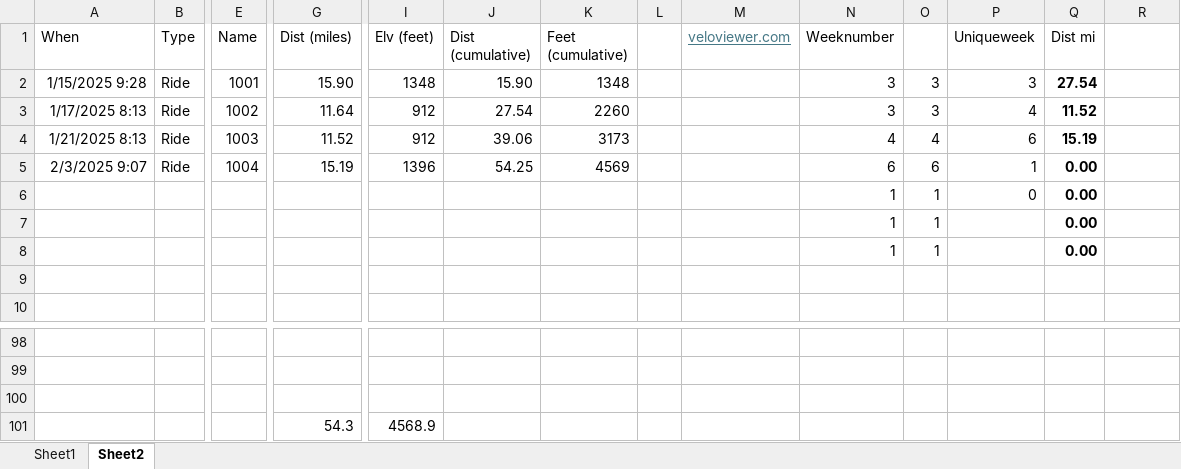
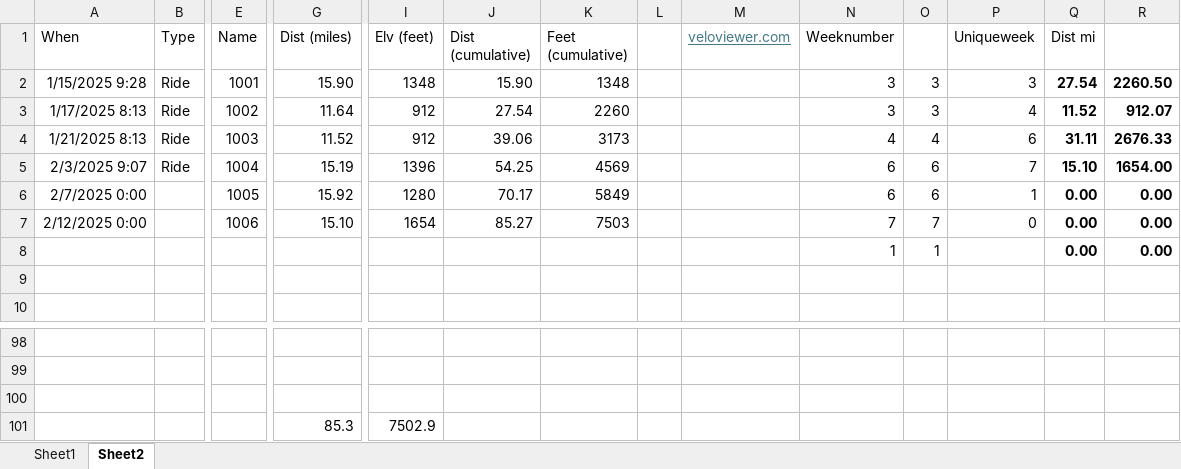
Before and after one commit to phillongworth/phillongworth.github.io, an Excel workbook: 1000mProgress.xlsx, sheet Sheet2, drawn as a sheet; only a part is shown, gaps mark what is left out; values as stored, in another font and other column widths than the file's, no borders; table styles not drawn; removed rows and columns are numbered as before the commit, all else as after; rows hold the shown columns only; the diff names each change by its address in the sheet, - before the commit and + after, or states it on an @@ line.

```diff
--- a/1000mProgress.xlsx (sheet Sheet2)
+++ b/1000mProgress.xlsx (sheet Sheet2)
-R2: (empty)
+R2: 2260.50
-R3: (empty)
+R3: 912.07
-Q4 (Dist mi): 15.19
+Q4 (Dist mi): 31.11
-R4: (empty)
+R4: 2676.33
-P5 (Uniqueweek): 1
+P5 (Uniqueweek): 7
-Q5 (Dist mi): 0.00
+Q5 (Dist mi): 15.10
-R5: (empty)
+R5: 1654.00
-row 6:  |  |  |  |  |  |  |  |  | 1 | 1 | 0 | 0.00
-row 7:  |  |  |  |  |  |  |  |  | 1 | 1 |  | 0.00
+row 6: 2/7/2025 0:00 |  | 1005 | 15.92 | 1280 | 70.17 | 5849 |  |  | 6 | 6 | 1 | 0.00 | 0.00
+row 7: 2/12/2025 0:00 |  | 1006 | 15.10 | 1654 | 85.27 | 7503 |  |  | 7 | 7 | 0 | 0.00 | 0.00
-R8: (empty)
+R8: 0.00
-row 101:  |  |  | 54.3 | 4568.9
+row 101:  |  |  | 85.3 | 7502.9
```
Also changed, not shown: sheet Sheet1, formulas that keep their value, 6 other files.
